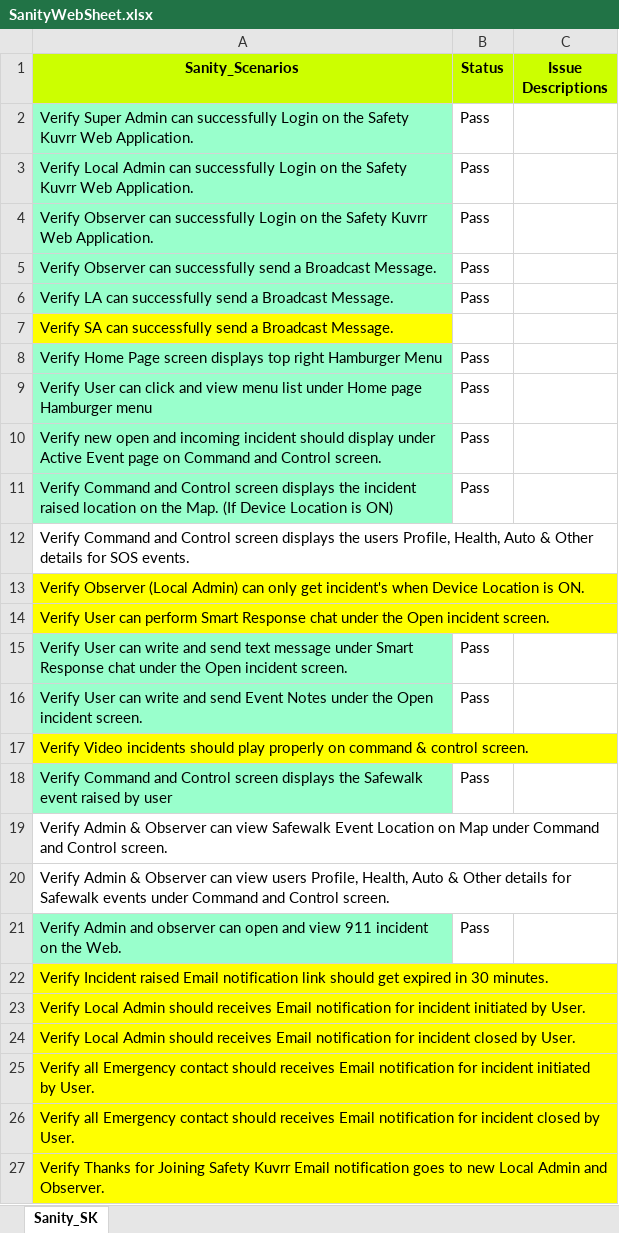
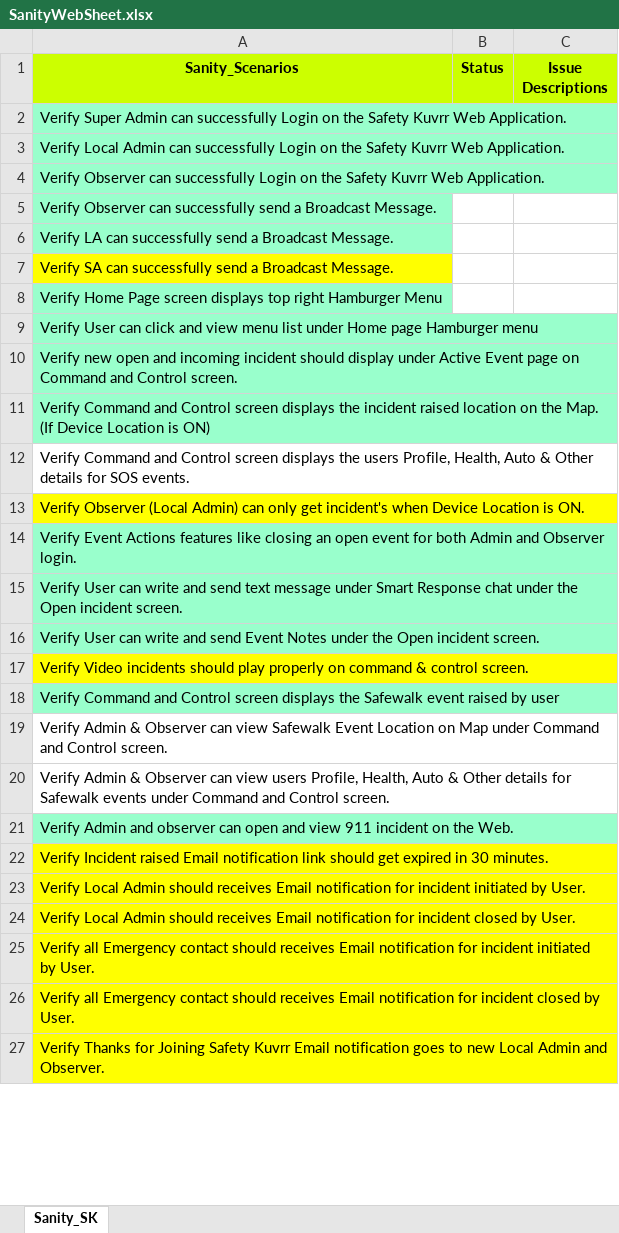
Before and after one commit to Gitchandan110/SeleniumWebScripts, an Excel workbook: Test Data/SanityWebSheet.xlsx, sheet Sanity_SK, drawn as a sheet; only a part is shown; values as stored, in another font and other column widths than the file's, no borders; the diff covers the shown part only; the diff names each change by its address in the sheet, - before the commit and + after, or states it on an @@ line.

```diff
--- a/Test Data/SanityWebSheet.xlsx (sheet Sanity_SK)
+++ b/Test Data/SanityWebSheet.xlsx (sheet Sanity_SK)
-B2:B6 (Status): Pass
+B2:B6 (Status): (empty)
-B8:B11 (Status): Pass
+B8:B11 (Status): (empty)
-A14 (Sanity_Scenarios): Verify User can perform Smart Response chat under the Open incident screen.
+A14 (Sanity_Scenarios): Verify Event Actions features like closing an open event for both Admin and Observer login.
-A14 fill: #FFFF00
+A14 fill: #99FFCC
-B15:B16 (Status): Pass
+B15:B16 (Status): (empty)
-B18 (Status): Pass
+B18 (Status): (empty)
-B21 (Status): Pass
+B21 (Status): (empty)
```
Also changed, not shown: 4 added rows, 3 removed rows, 4 edited cells and cell formats elsewhere in this sheet, 17 other files.
